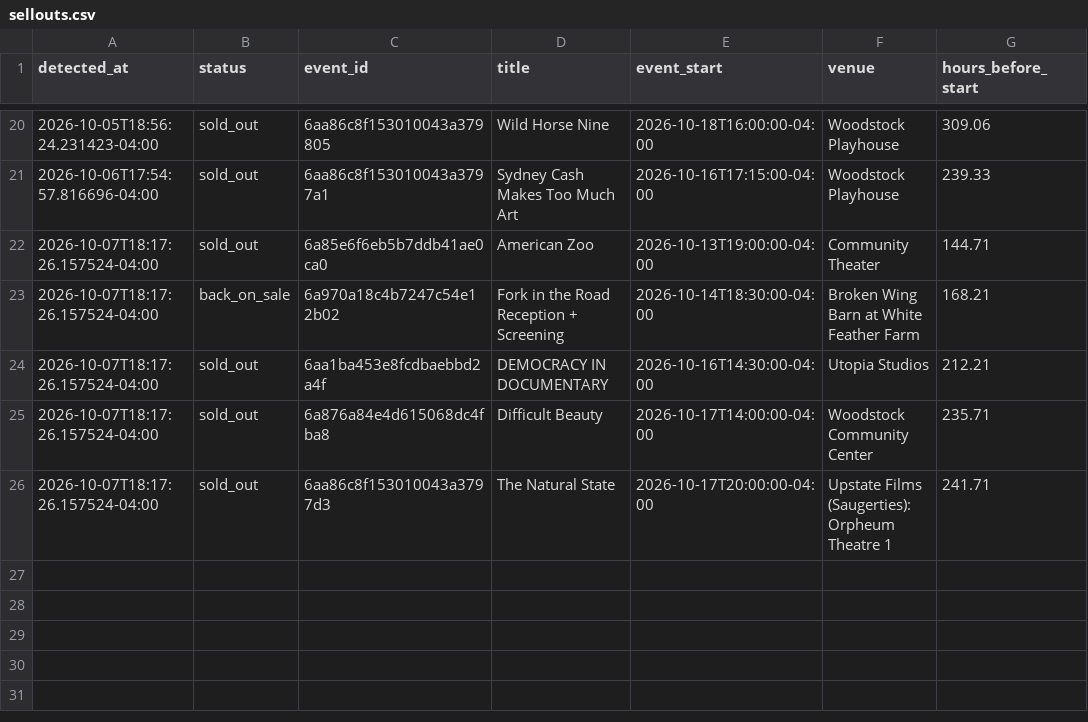
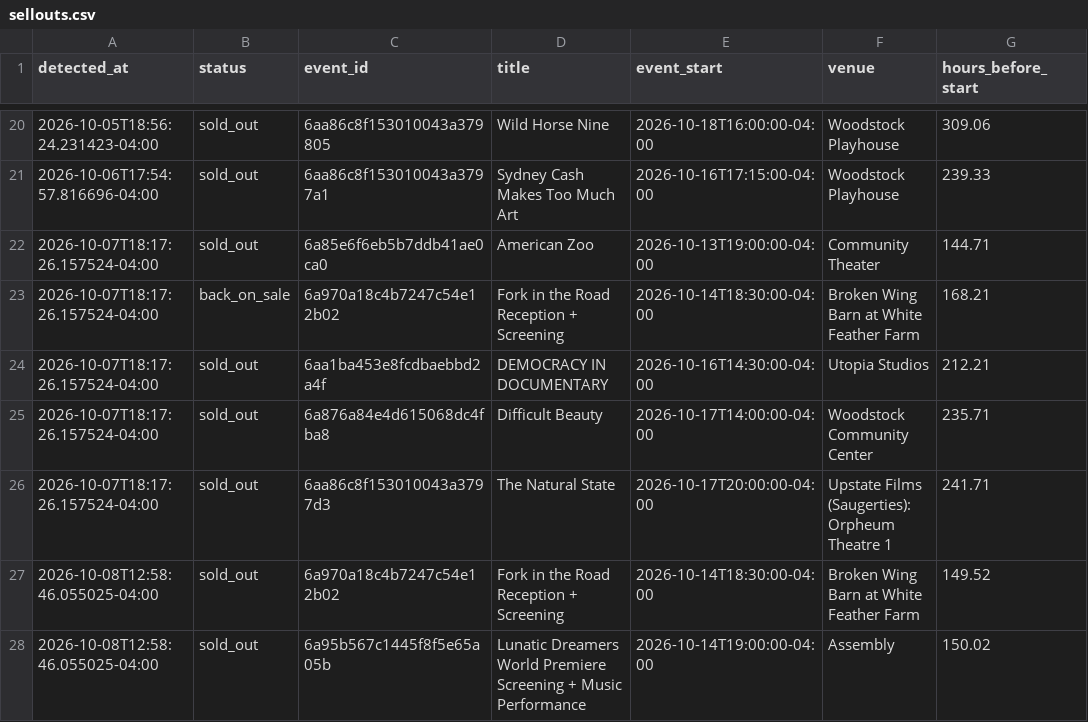
Before and after one commit to themorgantown/woodstock-filmfestival-calendar-generator, a CSV file: sellouts.csv, drawn as a sheet; only a part is shown, gaps mark what is left out; the diff names each change by its address in the sheet, - before the commit and + after, or states it on an @@ line.

```diff
--- a/sellouts.csv
+++ b/sellouts.csv
+row 27: 2026-10-08T12:58:46.055025-04:00 | sold_out | 6a970a18c4b7247c54e12b02 | Fork in the Road Reception + Screening | 2026-10-14T18:30:00-04:00 | Broken Wing Barn at White Feather Farm | 149.52
+row 28: 2026-10-08T12:58:46.055025-04:00 | sold_out | 6a95b567c1445f8f5e65a05b | Lunatic Dreamers World Premiere Screening + Music Performance | 2026-10-14T19:00:00-04:00 | Assembly | 150.02
```
Also changed, not shown: 2 other files.
